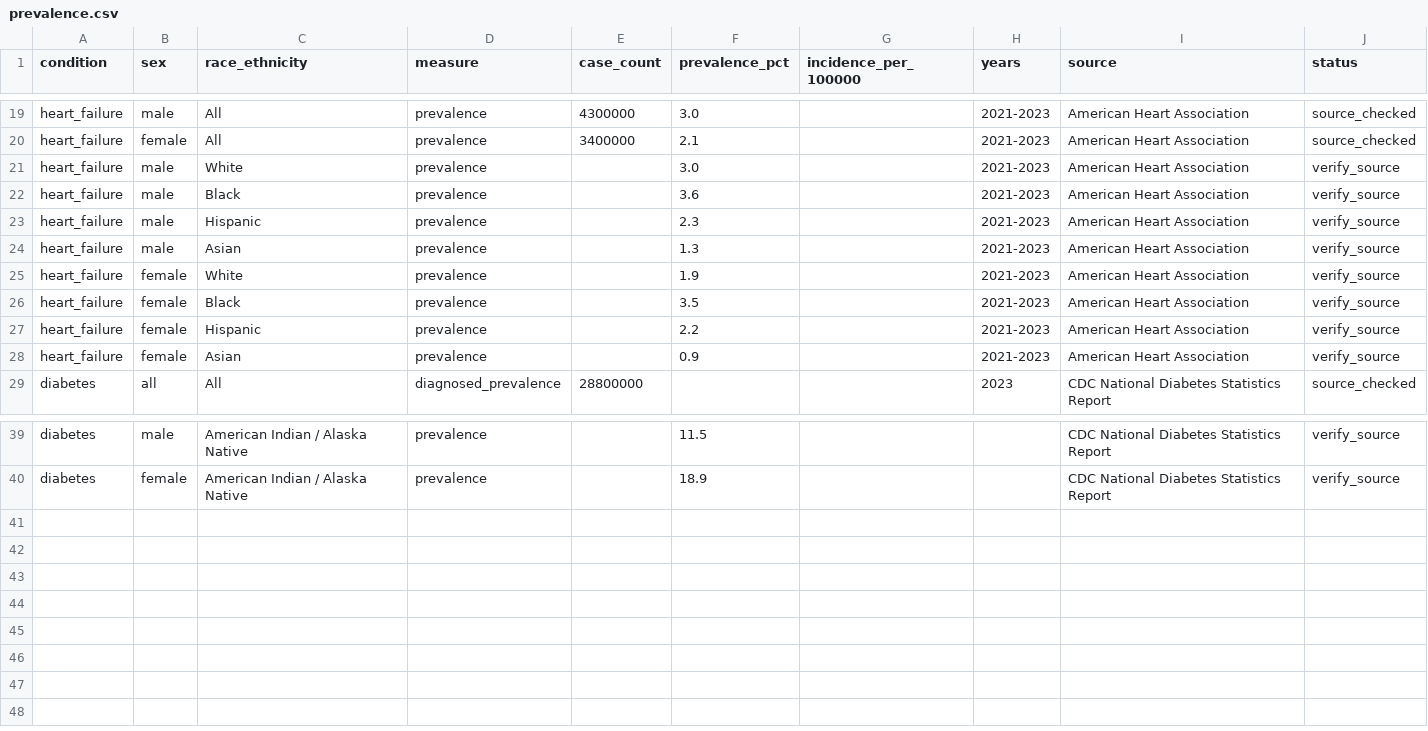
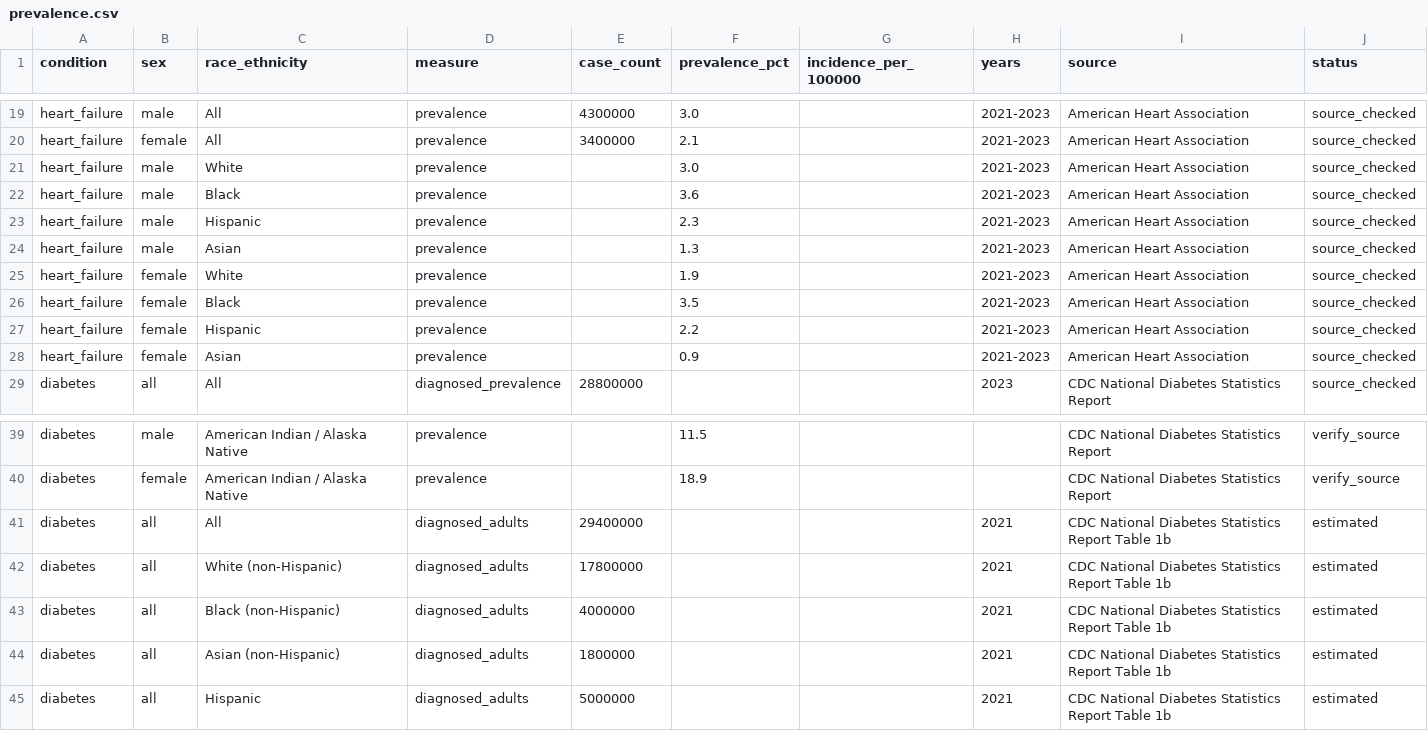
Before and after one commit to woosik-study/clinicals, a CSV file: prevalence.csv, drawn as a sheet; only a part is shown, gaps mark what is left out.

Commit message:
Add type 2 diabetes patient counts and document the diabetes stand-in
Type 2 diabetes now compares trial shares with CDC's estimated counts of
adults with diagnosed diabetes in 2021 (National Diabetes Statistics Report,
Table 1b): all adults 29.4M, White non-Hispanic 17.8M, Black non-Hispanic 4.0M,
Asian non-Hispanic 1.8M, Hispanic 5.0M. The report does not separate type 2
from other diabetes for adults, so diagnosed diabetes is used as a stand-in
for type 2 (team decision). American Indian or Alaska Native is not shown in
the table, so that group has no patient group.

- build_ppr.py: map type_2_diabetes to the "diabetes" rows and the CDC
  groups; breast, prostate and heart failure output is unchanged
- prevalence.csv: 5 new estimated rows; the 8 heart failure percentage rows
  now match the AHA 2026 statistics (2021-2023, adults 20+) and are marked
  source_checked. They still have no counts, so heart failure stays pending
- Data gaps page: note on the type 2 stand-in, the estimates, and that heart
  failure is still waiting
- Explore page cover text and the patient data credits now name CDC for
  diabetes; README and RESEARCH updated

```diff
--- a/prevalence.csv
+++ b/prevalence.csv
@@ -20,10 +20,10 @@ heart_failure,male,All,prevalence,4300000,3.0,,2021-2023,American Heart Associat
 heart_failure,female,All,prevalence,3400000,2.1,,2021-2023,American Heart Association,source_checked
-heart_failure,male,White,prevalence,,3.0,,2021-2023,American Heart Association,verify_source
-heart_failure,male,Black,prevalence,,3.6,,2021-2023,American Heart Association,verify_source
-heart_failure,male,Hispanic,prevalence,,2.3,,2021-2023,American Heart Association,verify_source
-heart_failure,male,Asian,prevalence,,1.3,,2021-2023,American Heart Association,verify_source
-heart_failure,female,White,prevalence,,1.9,,2021-2023,American Heart Association,verify_source
-heart_failure,female,Black,prevalence,,3.5,,2021-2023,American Heart Association,verify_source
-heart_failure,female,Hispanic,prevalence,,2.2,,2021-2023,American Heart Association,verify_source
-heart_failure,female,Asian,prevalence,,0.9,,2021-2023,American Heart Association,verify_source
+heart_failure,male,White,prevalence,,3.0,,2021-2023,American Heart Association,source_checked
+heart_failure,male,Black,prevalence,,3.6,,2021-2023,American Heart Association,source_checked
+heart_failure,male,Hispanic,prevalence,,2.3,,2021-2023,American Heart Association,source_checked
+heart_failure,male,Asian,prevalence,,1.3,,2021-2023,American Heart Association,source_checked
+heart_failure,female,White,prevalence,,1.9,,2021-2023,American Heart Association,source_checked
+heart_failure,female,Black,prevalence,,3.5,,2021-2023,American Heart Association,source_checked
+heart_failure,female,Hispanic,prevalence,,2.2,,2021-2023,American Heart Association,source_checked
+heart_failure,female,Asian,prevalence,,0.9,,2021-2023,American Heart Association,source_checked
 diabetes,all,All,diagnosed_prevalence,28800000,,,2023,CDC National Diabetes Statistics Report,source_checked
@@ -40 +40,6 @@ diabetes,male,American Indian / Alaska Native,prevalence,,11.5,,,CDC National Di
 diabetes,female,American Indian / Alaska Native,prevalence,,18.9,,,CDC National Diabetes Statistics Report,verify_source
+diabetes,all,All,diagnosed_adults,29400000,,,2021,CDC National Diabetes Statistics Report Table 1b,estimated
+diabetes,all,White (non-Hispanic),diagnosed_adults,17800000,,,2021,CDC National Diabetes Statistics Report Table 1b,estimated
+diabetes,all,Black (non-Hispanic),diagnosed_adults,4000000,,,2021,CDC National Diabetes Statistics Report Table 1b,estimated
+diabetes,all,Asian (non-Hispanic),diagnosed_adults,1800000,,,2021,CDC National Diabetes Statistics Report Table 1b,estimated
+diabetes,all,Hispanic,diagnosed_adults,5000000,,,2021,CDC National Diabetes Statistics Report Table 1b,estimated
```
Also changed, not shown: ppr_by_condition.csv, 11 other files.
